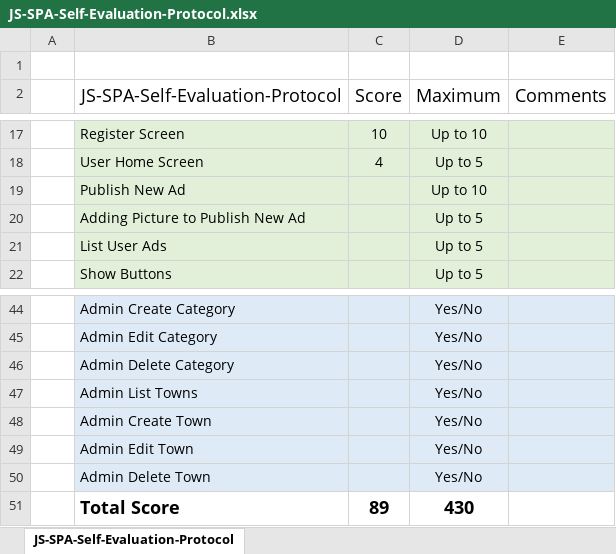
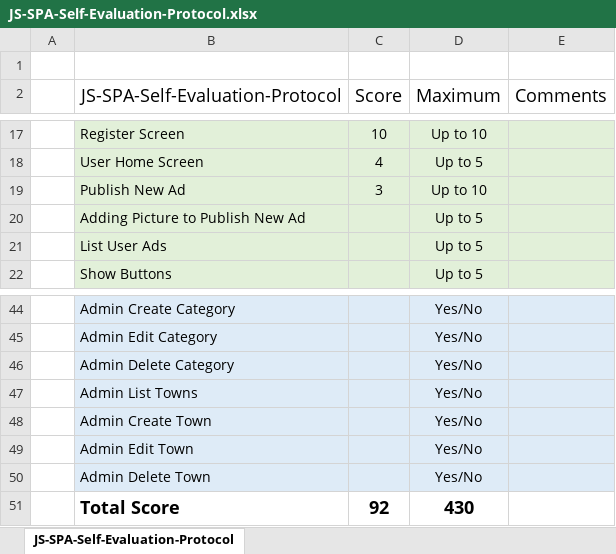
Before and after one commit to daringeorgiev/adsAngular, an Excel workbook: JS-SPA-Self-Evaluation-Protocol.xlsx, sheet JS-SPA-Self-Evaluation-Protocol, drawn as a sheet; only a part is shown, gaps mark what is left out; values as stored, in another font and other column widths than the file's, no borders; the diff names each change by its address in the sheet, - before the commit and + after, or states it on an @@ line.

```diff
--- a/JS-SPA-Self-Evaluation-Protocol.xlsx (sheet JS-SPA-Self-Evaluation-Protocol)
+++ b/JS-SPA-Self-Evaluation-Protocol.xlsx (sheet JS-SPA-Self-Evaluation-Protocol)
-C19 (Score): (empty)
+C19 (Score): 3
-C51 (Score): 89
+C51 (Score): 92
```
Also changed, not shown: 4 other files.
